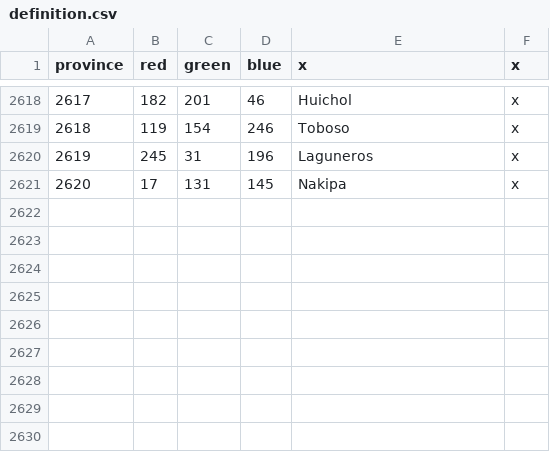
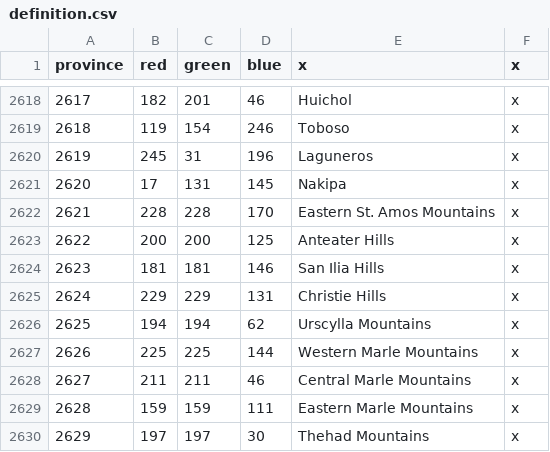
Before and after one commit to Monster-Girl-Universalis/MonsterGirlUniversalis, a CSV file: map/definition.csv, drawn as a sheet; only a part is shown, gaps mark what is left out.

Commit message:
Concept of Natalia Mountains

```diff
--- a/map/definition.csv
+++ b/map/definition.csv
@@ -2621 +2621,10 @@ province;red;green;blue;x;x
 2620;17;131;145;Nakipa;x
+2621;228;228;170;Eastern St. Amos Mountains;x
+2622;200;200;125;Anteater Hills;x
+2623;181;181;146;San Ilia Hills;x
+2624;229;229;131;Christie Hills;x
+2625;194;194;62;Urscylla Mountains;x
+2626;225;225;144;Western Marle Mountains;x
+2627;211;211;46;Central Marle Mountains;x
+2628;159;159;111;Eastern Marle Mountains;x
+2629;197;197;30;Thehad Mountains;x
```
Also changed, not shown: 8 other files.
